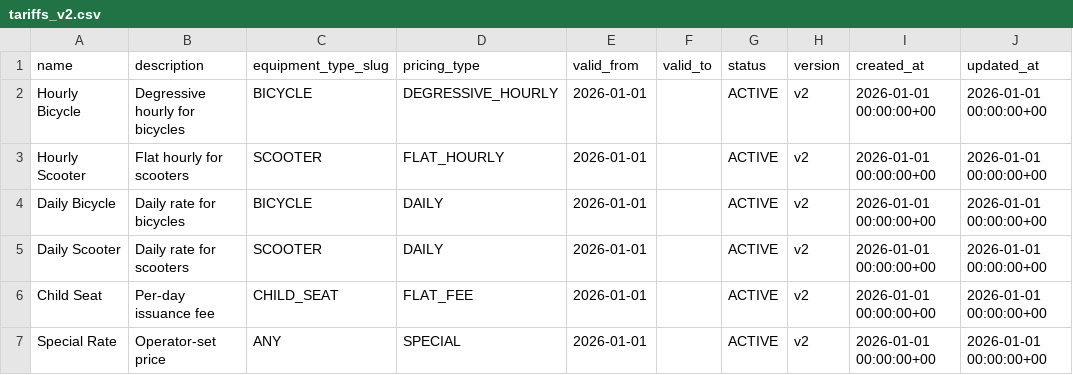
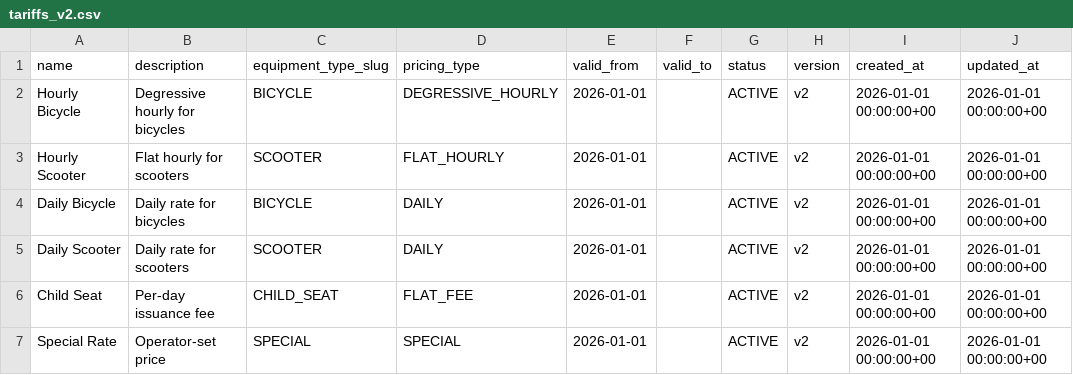
Before and after one commit to JenkaBY/bike-rental, a CSV file: service/src/main/resources/db/changelog/data/data/tariffs_v2.csv, drawn as a sheet; only a part is shown; the diff names each change by its address in the sheet, - before the commit and + after, or states it on an @@ line.

```diff
--- a/service/src/main/resources/db/changelog/data/data/tariffs_v2.csv
+++ b/service/src/main/resources/db/changelog/data/data/tariffs_v2.csv
-C7 (equipment_type_slug): ANY
+C7 (equipment_type_slug): SPECIAL
```
Also changed, not shown: service/src/main/resources/db/changelog/data/data/equipment_types.csv, 2 other files.
